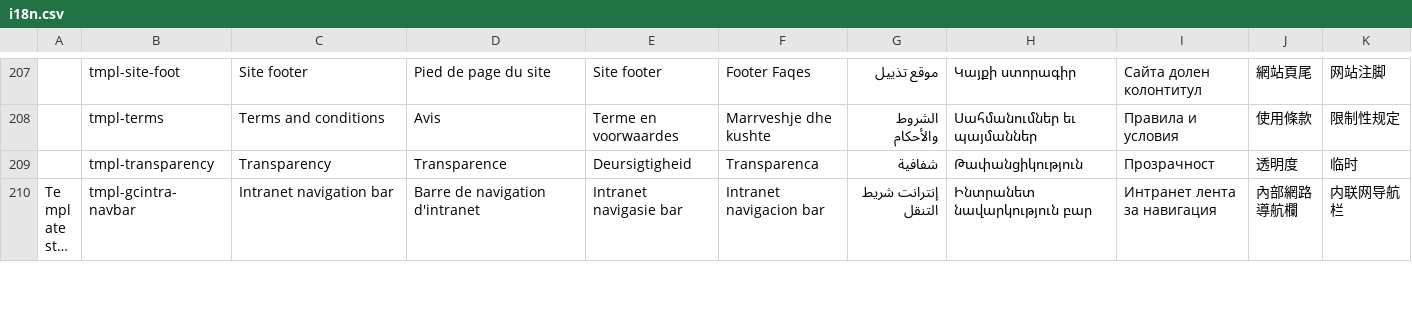
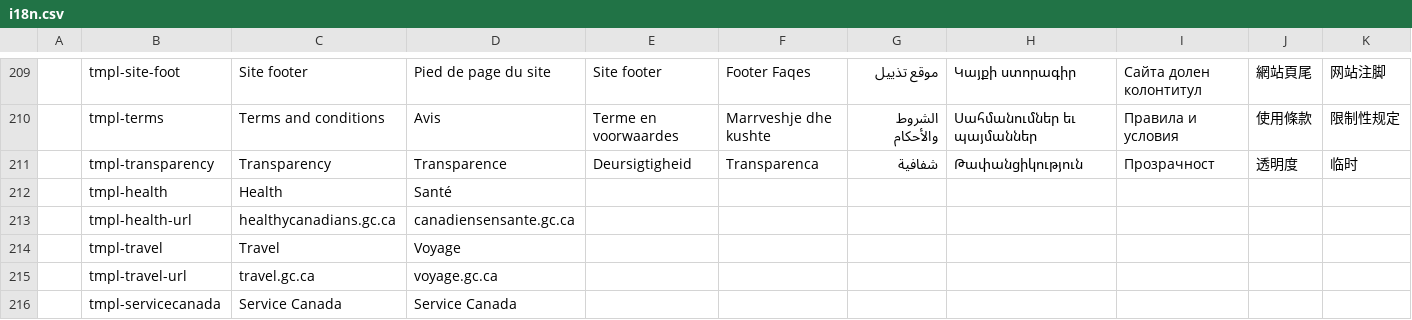
Before and after one commit to zhishare751283865MelindaSmith/wet-boew, a CSV file: src/i18n/i18n.csv, drawn as a sheet; only a part is shown, gaps mark what is left out; the shorter side is filled out with more unchanged rows; long unchanged cells end in …; rows hold the shown columns only; the diff covers the shown part only; the diff names each change by its address in the sheet, - before the commit and + after, or states it on an @@ line.

```diff
--- a/src/i18n/i18n.csv
+++ b/src/i18n/i18n.csv
+row 212:  | tmpl-health | Health | Santé
+row 213:  | tmpl-health-url | healthycanadians.gc.ca | canadiensensante.gc.ca
+row 214:  | tmpl-travel | Travel | Voyage
+row 215:  | tmpl-travel-url | travel.gc.ca | voyage.gc.ca
+row 216:  | tmpl-servicecanada | Service Canada | Service Canada
```
Also changed, not shown: 7 added rows and 35 edited cells elsewhere in this file, 4 other files.
